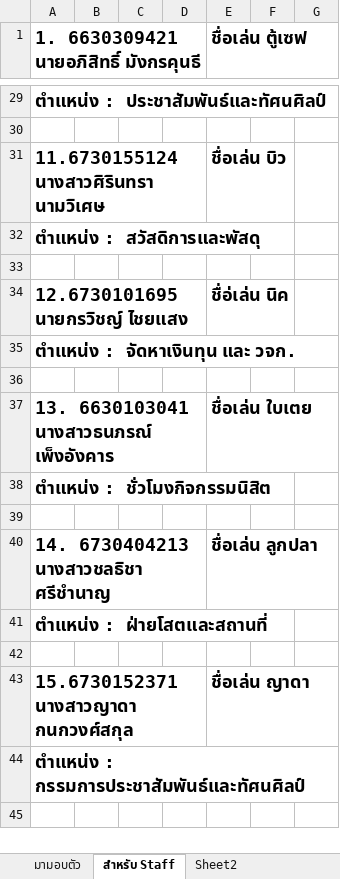
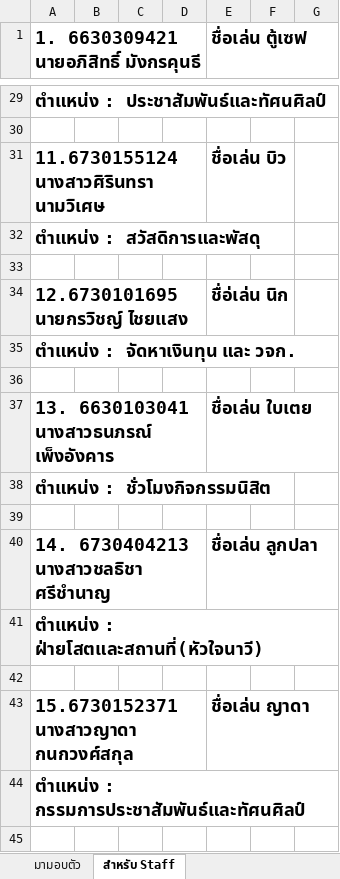
Before and after one commit to SABKUSRC69/the-freshy-bearing, an Excel workbook: มอบตัว69 (1).xlsx, sheet สำหรับ Staff, drawn as a sheet; only a part is shown, gaps mark what is left out; values as stored, in another font and other column widths than the file's, no borders; the diff names each change by its address in the sheet, - before the commit and + after, or states it on an @@ line.

Commit message:
Update staff details: change Nick's nickname to นิก and update Lookpla's position

```diff
--- a/มอบตัว69 (1).xlsx (sheet สำหรับ Staff)
+++ b/มอบตัว69 (1).xlsx (sheet สำหรับ Staff)
-sheet tab: Sheet2
-E34 (ชื่อเล่น ตู้เซฟ): ชื่อ่เล่น นิค
+E34 (ชื่อเล่น ตู้เซฟ): ชื่อ่เล่น นิก
-A41: ตำแหน่ง : ฝ่ายโสตและสถานที่
+A41: ตำแหน่ง : ฝ่ายโสตและสถานที่(หัวใจนาวี)
```
Also changed, not shown: sheet มามอบตัว, 2 other files.
